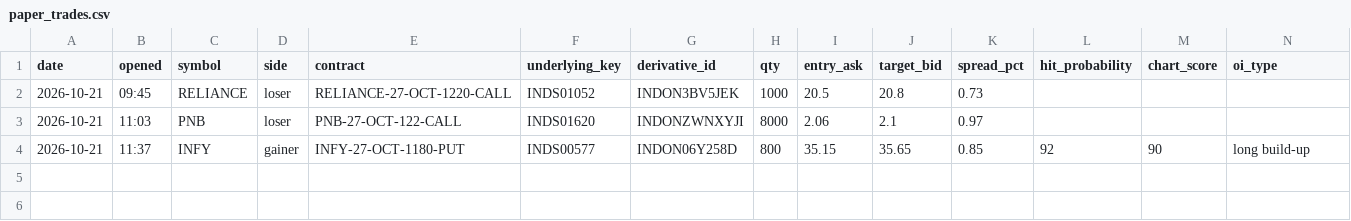
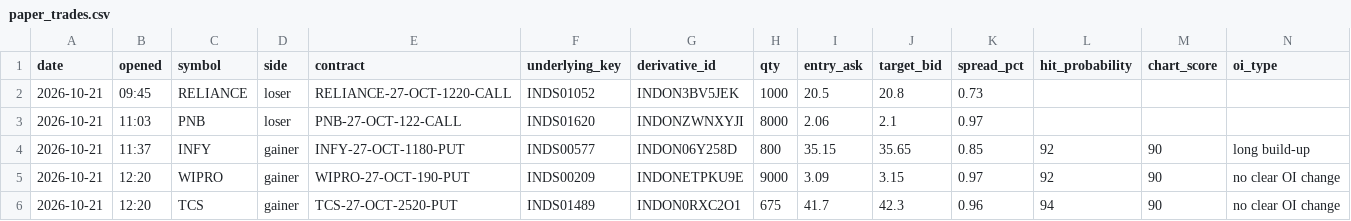
Before and after one commit to vishnupadma007-oss/Stock-market-scanner-of-India, a CSV file: journal/paper_trades.csv, drawn as a sheet; only a part is shown; rows hold the shown columns only; the diff names each change by its address in the sheet, - before the commit and + after, or states it on an @@ line.

```diff
--- a/journal/paper_trades.csv
+++ b/journal/paper_trades.csv
+row 5: 2026-10-21 | 12:20 | WIPRO | gainer | WIPRO-27-OCT-190-PUT | INDS00209 | INDONETPKU9E | 9000 | 3.09 | 3.15 | 0.97 | 92 | 90 | no clear OI change
+row 6: 2026-10-21 | 12:20 | TCS | gainer | TCS-27-OCT-2520-PUT | INDS01489 | INDON0RXC2O1 | 675 | 41.7 | 42.3 | 0.96 | 94 | 90 | no clear OI change
```
Also changed, not shown: journal/announcements.csv, journal/claude_verdicts.csv, 3 other files.
